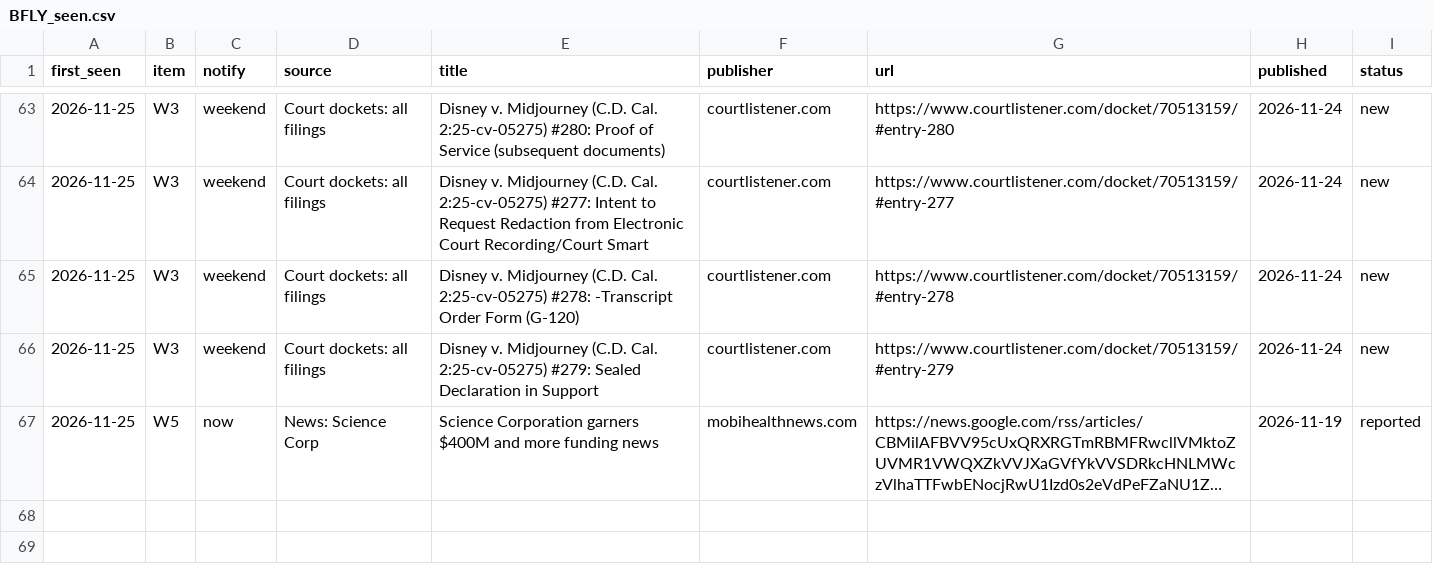
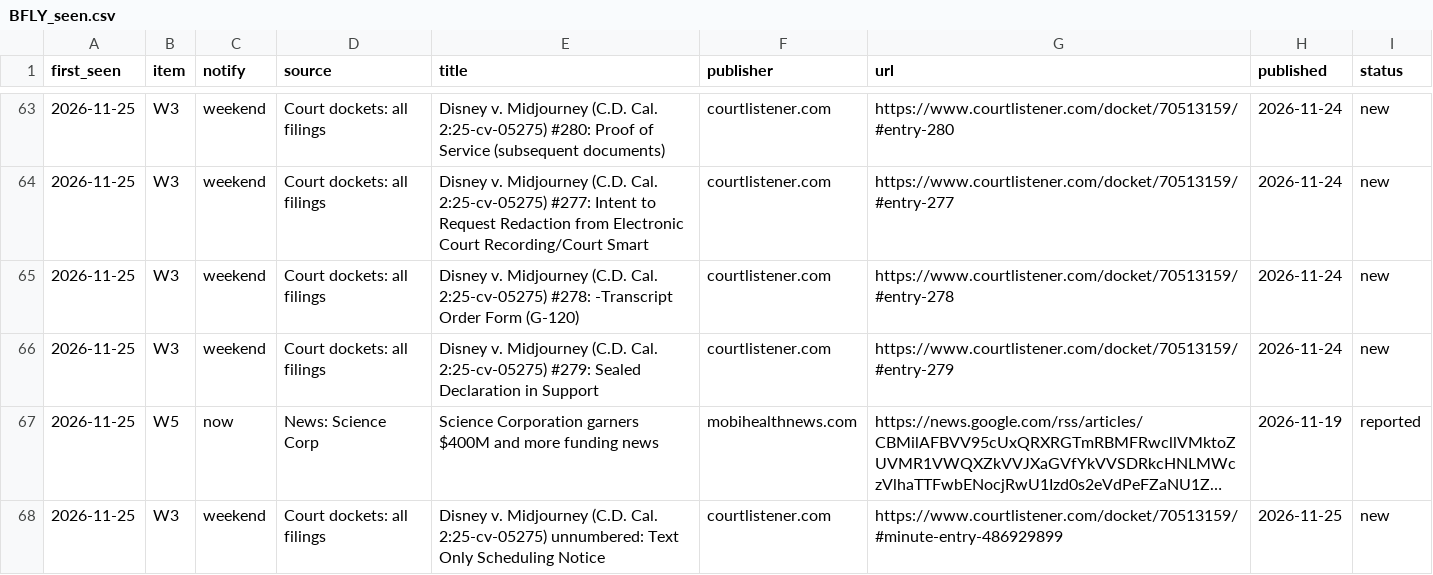
Before and after one commit to tenacioustuna22/small-cap-analysis, a CSV file: research/BFLY/watch/BFLY_seen.csv, drawn as a sheet; only a part is shown, gaps mark what is left out; long unchanged cells end in …; the diff names each change by its address in the sheet, - before the commit and + after, or states it on an @@ line.

```diff
--- a/research/BFLY/watch/BFLY_seen.csv
+++ b/research/BFLY/watch/BFLY_seen.csv
+row 68: 2026-11-25 | W3 | weekend | Court dockets: all filings | Disney v. Midjourney (C.D. Cal. 2:25-cv-05275) unnumbered: Text Only Scheduling Notice | courtlistener.com | https://www.courtlistener.com/docket/70513159/#minute-entry-486929899 | 2026-11-25 | new
```
Also changed, not shown: 1 other file.
